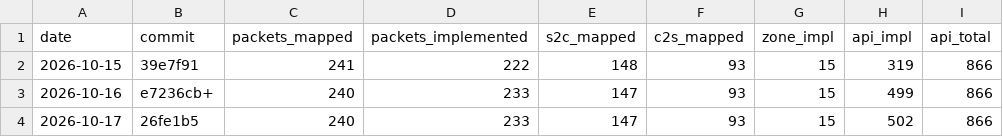
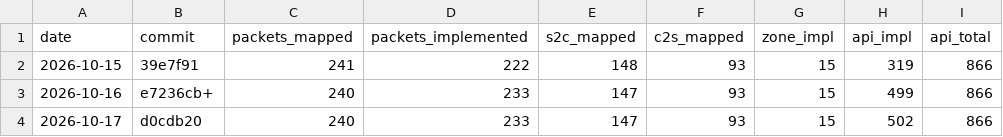
Before and after one commit to AlexPerrin/osrs-plugins-reverse, a CSV file: docs/progress-history.csv, drawn as a sheet; only a part is shown; the diff names each change by its address in the sheet, - before the commit and + after, or states it on an @@ line.

```diff
--- a/docs/progress-history.csv
+++ b/docs/progress-history.csv
-B4 (commit): 26fe1b5
+B4 (commit): d0cdb20
```
Also changed, not shown: 2 other files.
